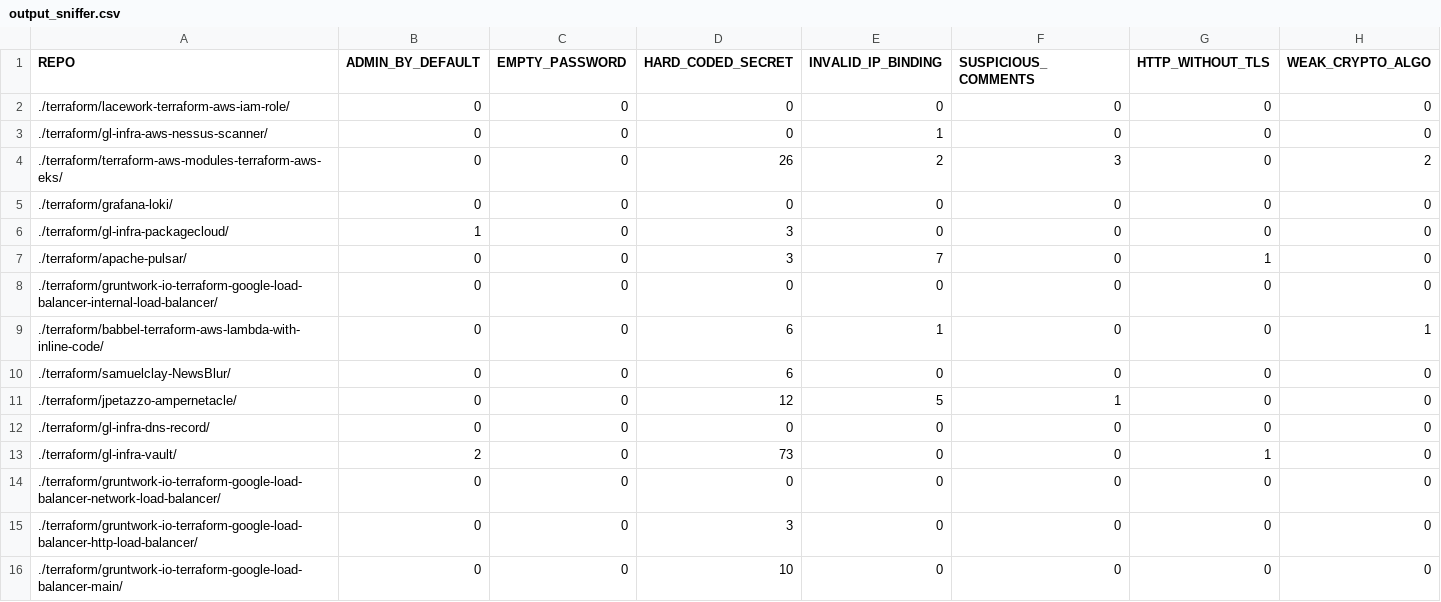
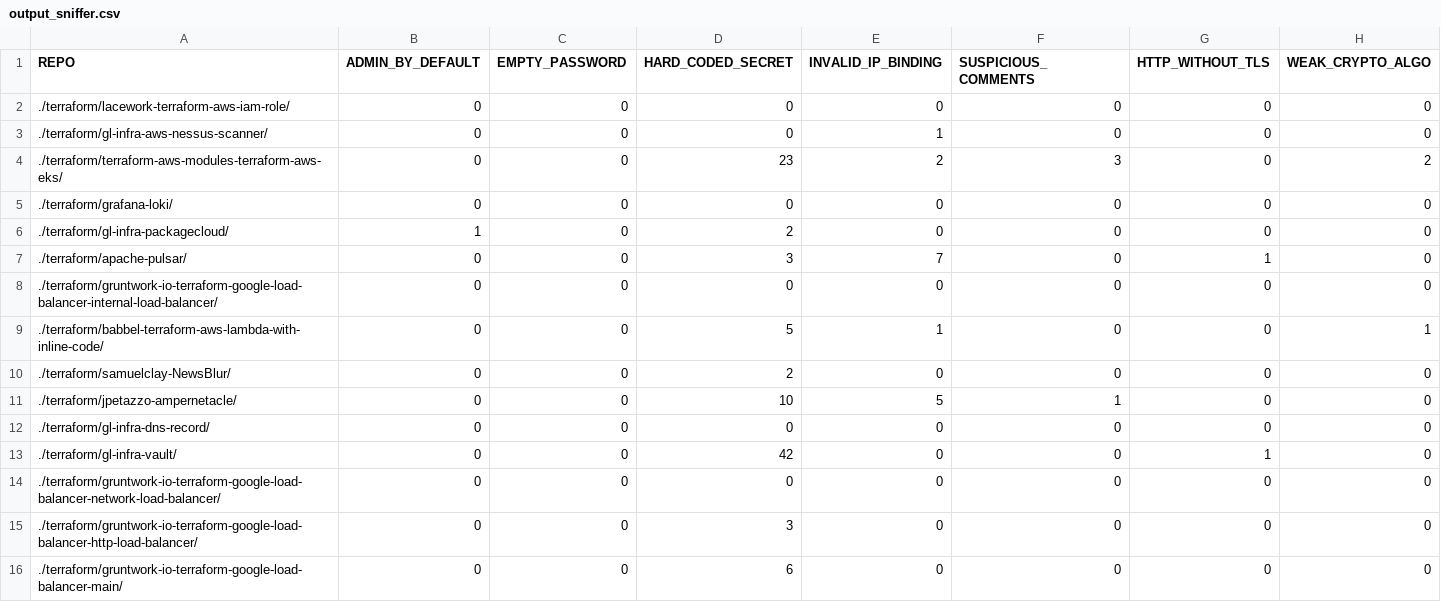
Before and after one commit to bilbosf/SLiTer, a CSV file: output_sniffer.csv, drawn as a sheet.

```diff
--- a/output_sniffer.csv
+++ b/output_sniffer.csv
@@ -3,14 +3,14 @@ REPO, ADMIN_BY_DEFAULT, EMPTY_PASSWORD, HARD_CODED_SECRET, INVALID_IP_BINDING, S
 ./terraform/gl-infra-aws-nessus-scanner/, 0, 0, 0, 1, 0, 0, 0
-./terraform/terraform-aws-modules-terraform-aws-eks/, 0, 0, 26, 2, 3, 0, 2
+./terraform/terraform-aws-modules-terraform-aws-eks/, 0, 0, 23, 2, 3, 0, 2
 ./terraform/grafana-loki/, 0, 0, 0, 0, 0, 0, 0
-./terraform/gl-infra-packagecloud/, 1, 0, 3, 0, 0, 0, 0
+./terraform/gl-infra-packagecloud/, 1, 0, 2, 0, 0, 0, 0
 ./terraform/apache-pulsar/, 0, 0, 3, 7, 0, 1, 0
 ./terraform/gruntwork-io-terraform-google-load-balancer-internal-load-balancer/, 0, 0, 0, 0, 0, 0, 0
-./terraform/babbel-terraform-aws-lambda-with-inline-code/, 0, 0, 6, 1, 0, 0, 1
-./terraform/samuelclay-NewsBlur/, 0, 0, 6, 0, 0, 0, 0
-./terraform/jpetazzo-ampernetacle/, 0, 0, 12, 5, 1, 0, 0
+./terraform/babbel-terraform-aws-lambda-with-inline-code/, 0, 0, 5, 1, 0, 0, 1
+./terraform/samuelclay-NewsBlur/, 0, 0, 2, 0, 0, 0, 0
+./terraform/jpetazzo-ampernetacle/, 0, 0, 10, 5, 1, 0, 0
 ./terraform/gl-infra-dns-record/, 0, 0, 0, 0, 0, 0, 0
-./terraform/gl-infra-vault/, 2, 0, 73, 0, 0, 1, 0
+./terraform/gl-infra-vault/, 0, 0, 42, 0, 0, 1, 0
 ./terraform/gruntwork-io-terraform-google-load-balancer-network-load-balancer/, 0, 0, 0, 0, 0, 0, 0
 ./terraform/gruntwork-io-terraform-google-load-balancer-http-load-balancer/, 0, 0, 3, 0, 0, 0, 0
-./terraform/gruntwork-io-terraform-google-load-balancer-main/, 0, 0, 10, 0, 0, 0, 0
+./terraform/gruntwork-io-terraform-google-load-balancer-main/, 0, 0, 6, 0, 0, 0, 0
```
Also changed, not shown: output_baseline.csv, 4 other files.
